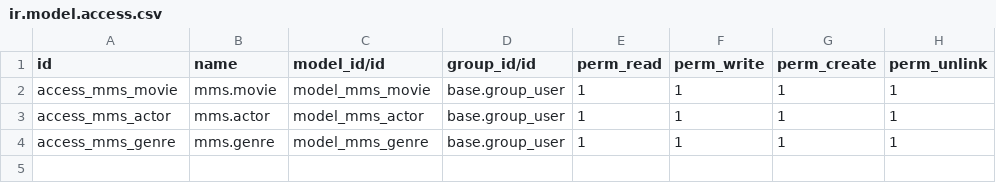
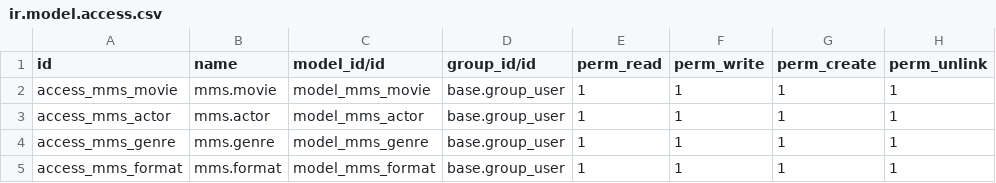
Before and after one commit to Riccino22/mms, a CSV file: mms/security/ir.model.access.csv, drawn as a sheet; the diff names each change by its address in the sheet, - before the commit and + after, or states it on an @@ line.

```diff
--- a/mms/security/ir.model.access.csv
+++ b/mms/security/ir.model.access.csv
+row 5: access_mms_format | mms.format | model_mms_format | base.group_user | 1 | 1 | 1 | 1
```
Also changed, not shown: 3 other files.
